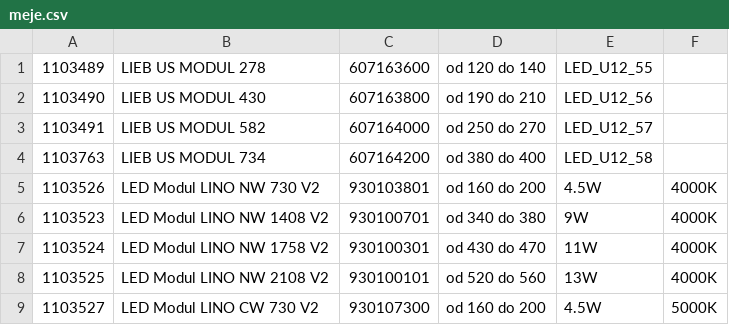
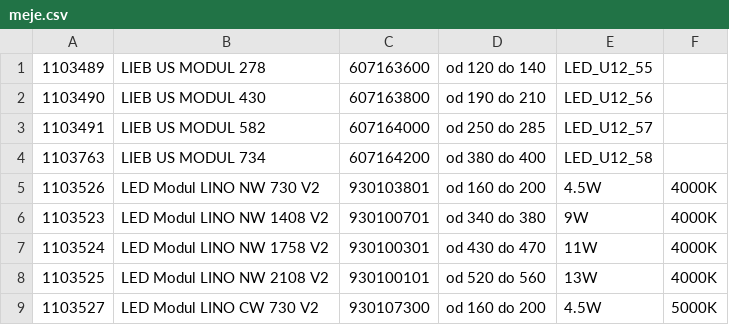
Before and after one commit to stripss/stripstester, a CSV file: strips_tester/configs/00000000a3fd049c_LIEB/bin/meje.csv, drawn as a sheet; only a part is shown.

Commit message:
Changed Liebherr limits (RokN asked SandiS telephone call 30.01.2020)

```diff
--- a/strips_tester/configs/00000000a3fd049c_LIEB/bin/meje.csv
+++ b/strips_tester/configs/00000000a3fd049c_LIEB/bin/meje.csv
@@ -2,3 +2,3 @@
 1103490,LIEB US MODUL 430,607163800,od 190 do 210,LED_U12_56
-1103491,LIEB US MODUL 582,607164000,od 250 do 270,LED_U12_57
+1103491,LIEB US MODUL 582,607164000,od 250 do 285,LED_U12_57
 1103763,LIEB US MODUL 734,607164200,od 380 do 400,LED_U12_58
```
